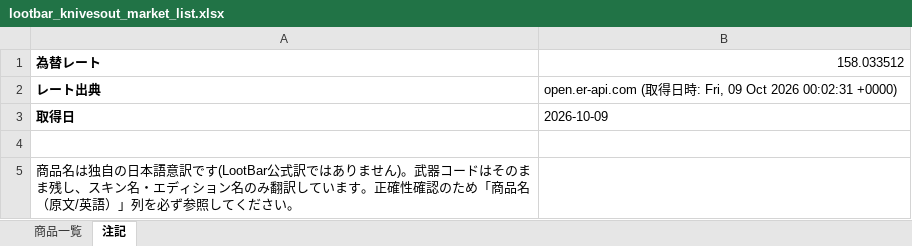
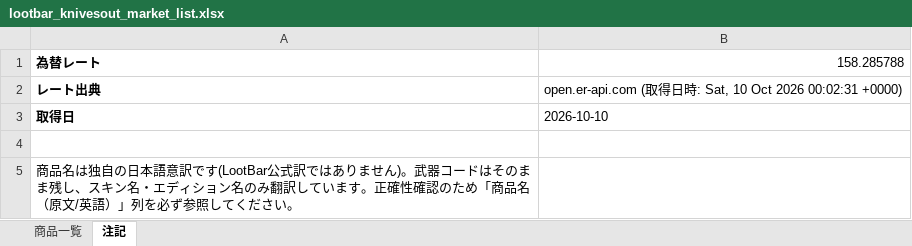
Before and after one commit to oF7QurrcC8tHwu6hgLtGggpqIwvH6ALKRY6gKaq/xS3-ZFWBFEJyC2Y3M6fwl-w9i7SrqNUNj36QwVV, an Excel workbook: output/lootbar_knivesout_market_list.xlsx, sheet 注記, drawn as a sheet; values as stored, in another font and other column widths than the file's, no borders; the diff names each change by its address in the sheet, - before the commit and + after, or states it on an @@ line.

```diff
--- a/output/lootbar_knivesout_market_list.xlsx (sheet 注記)
+++ b/output/lootbar_knivesout_market_list.xlsx (sheet 注記)
-B1: 158.033512
+B1: 158.285788
-B2: …時: Fri, 09 Oct 2026…
+B2: …時: Sat, 10 Oct 2026…
-B3: 2026-10-09
+B3: 2026-10-10
```
Also changed, not shown: sheet 商品一覧, 2 other files.
